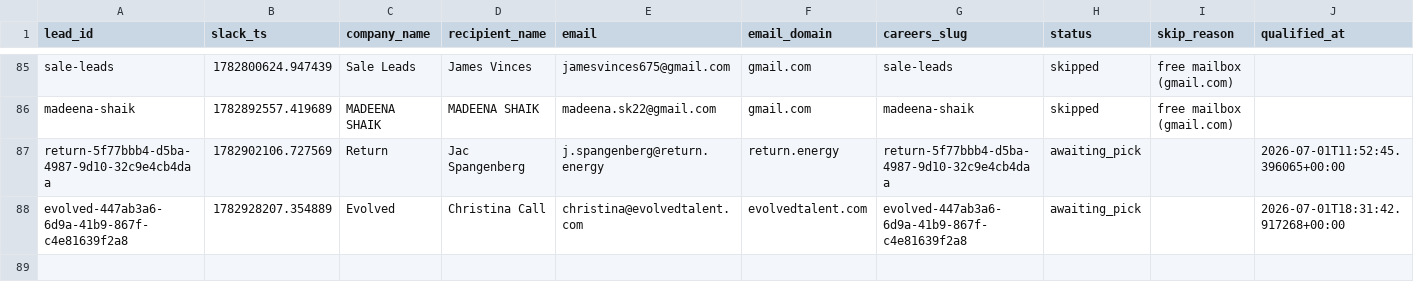
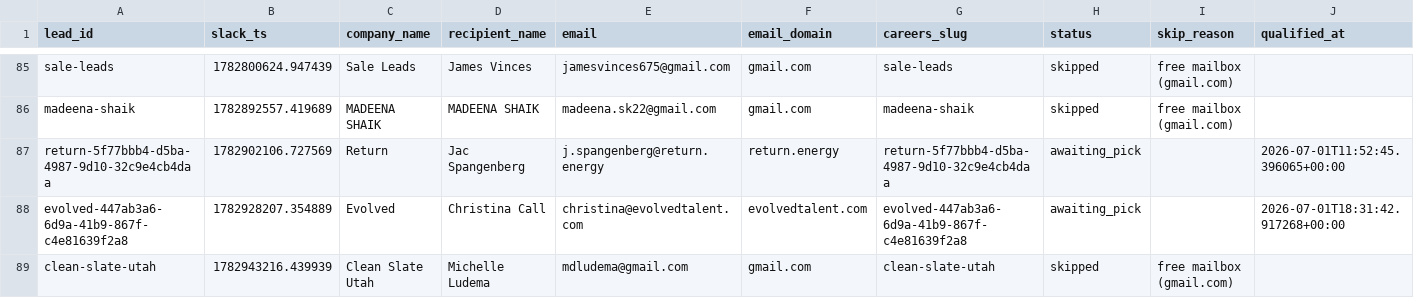
Before and after one commit to jessicagertig/first-touch-pipeline, a CSV file: state/leads.csv, drawn as a sheet; only a part is shown, gaps mark what is left out; rows hold the shown columns only; the diff names each change by its address in the sheet, - before the commit and + after, or states it on an @@ line.

```diff
--- a/state/leads.csv
+++ b/state/leads.csv
+row 89: clean-slate-utah | 1782943216.439939 | Clean Slate Utah | Michelle Ludema | mdludema@gmail.com | gmail.com | clean-slate-utah | skipped | free mailbox (gmail.com)
```
Also changed, not shown: 1 other file.
